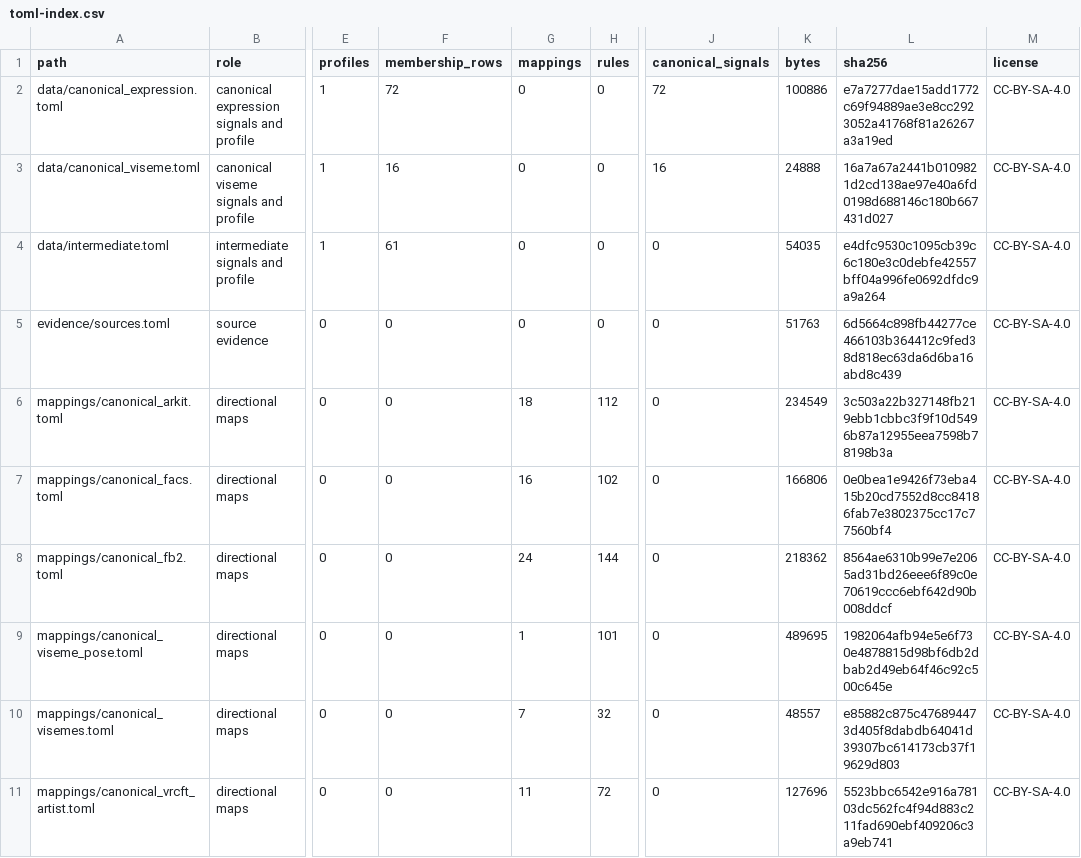
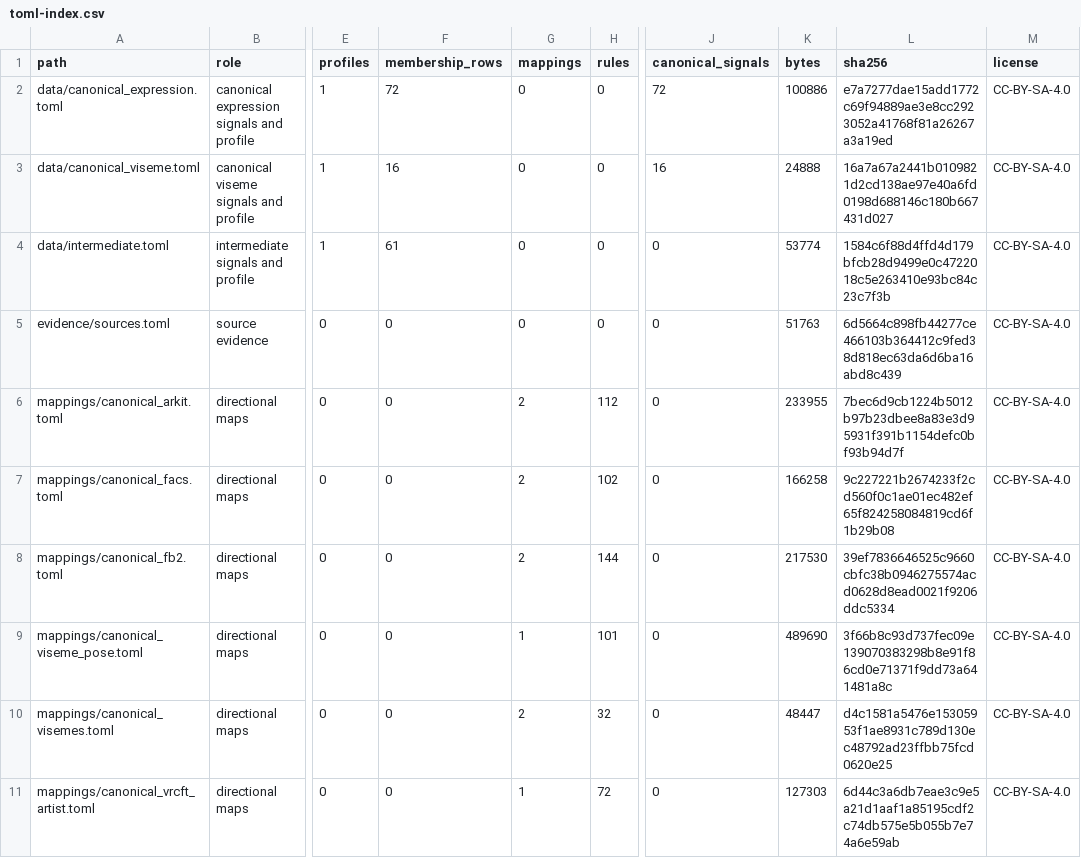
Before and after one commit to MetaverseStandards/RCEF, a CSV file: docs/toml-index.csv, drawn as a sheet; only a part is shown, gaps mark what is left out; the diff covers the shown part only; the diff names each change by its address in the sheet, - before the commit and + after, or states it on an @@ line.

```diff
--- a/docs/toml-index.csv
+++ b/docs/toml-index.csv
-K4 (bytes): 54035
+K4 (bytes): 53774
-L4 (sha256): e4dfc9530c1095cb39c6c180e3c0debfe42557bff04a996fe0692dfdc9a9a264
+L4 (sha256): 1584c6f88d4ffd4d179bfcb28d9499e0c4722018c5e263410e93bc84c23c7f3b
-G6 (mappings): 18
+G6 (mappings): 2
-K6 (bytes): 234549
+K6 (bytes): 233955
-L6 (sha256): 3c503a22b327148fb219ebb1cbbc3f9f10d5496b87a12955eea7598b78198b3a
+L6 (sha256): 7bec6d9cb1224b5012b97b23dbee8a83e3d95931f391b1154defc0bf93b94d7f
-G7 (mappings): 16
+G7 (mappings): 2
-K7 (bytes): 166806
+K7 (bytes): 166258
-L7 (sha256): 0e0bea1e9426f73eba415b20cd7552d8cc84186fab7e3802375cc17c77560bf4
+L7 (sha256): 9c227221b2674233f2cd560f0c1ae01ec482ef65f824258084819cd6f1b29b08
-G8 (mappings): 24
+G8 (mappings): 2
-K8 (bytes): 218362
+K8 (bytes): 217530
-L8 (sha256): 8564ae6310b99e7e2065ad31bd26eee6f89c0e70619ccc6ebf642d90b008ddcf
+L8 (sha256): 39ef7836646525c9660cbfc38b0946275574acd0628d8ead0021f9206ddc5334
-K9 (bytes): 489695
+K9 (bytes): 489690
-L9 (sha256): 1982064afb94e5e6f730e4878815d98bf6db2dbab2d49eb64f46c92c500c645e
+L9 (sha256): 3f66b8c93d737fec09e139070383298b8e91f86cd0e71371f9dd73a641481a8c
-G10 (mappings): 7
+G10 (mappings): 2
-K10 (bytes): 48557
+K10 (bytes): 48447
-L10 (sha256): e85882c875c476894473d405f8dabdb64041d39307bc614173cb37f19629d803
+L10 (sha256): d4c1581a5476e15305953f1ae8931c789d130ec48792ad23ffbb75fcd0620e25
-G11 (mappings): 11
+G11 (mappings): 1
-K11 (bytes): 127696
+K11 (bytes): 127303
-L11 (sha256): 5523bbc6542e916a78103dc562fc4f94d883c211fad690ebf409206c3a9eb741
+L11 (sha256): 6d44c3a6db7eae3c9e5a21d1aaf1a85195cdf2c74db575e5b055b7e74a6e59ab
```
Also changed, not shown: 19 edited cells elsewhere in this file, reports/inventory.csv, 38 other files.
